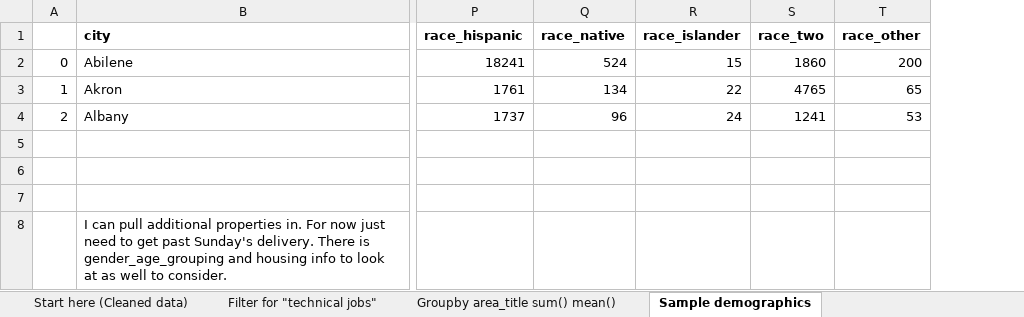
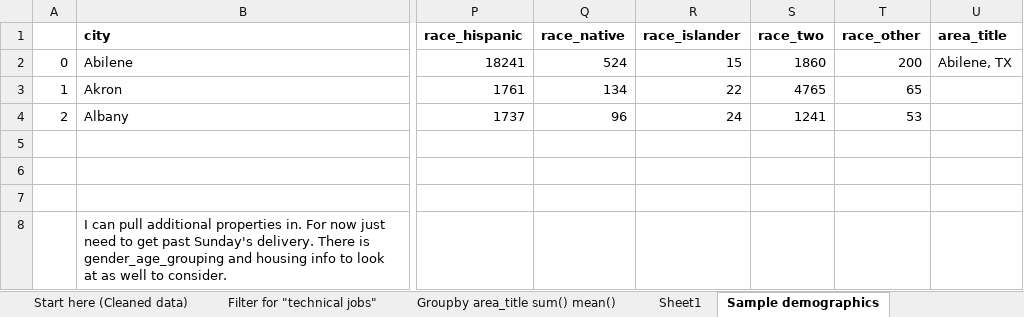
Before and after one commit to reachme1212/final_project, an Excel workbook: Model_code/Model-concept.xlsx, sheet Sample demographics, drawn as a sheet; only a part is shown, gaps mark what is left out; values as stored, in another font and other column widths than the file's, no borders; the diff names each change by its address in the sheet, - before the commit and + after, or states it on an @@ line.

```diff
--- a/Model_code/Model-concept.xlsx (sheet Sample demographics)
+++ b/Model_code/Model-concept.xlsx (sheet Sample demographics)
+sheet tab: Sheet1
+column U (area_title), row 2: Abilene, TX
```
Also changed, not shown: sheet Start here (Cleaned data), 5 other files.
